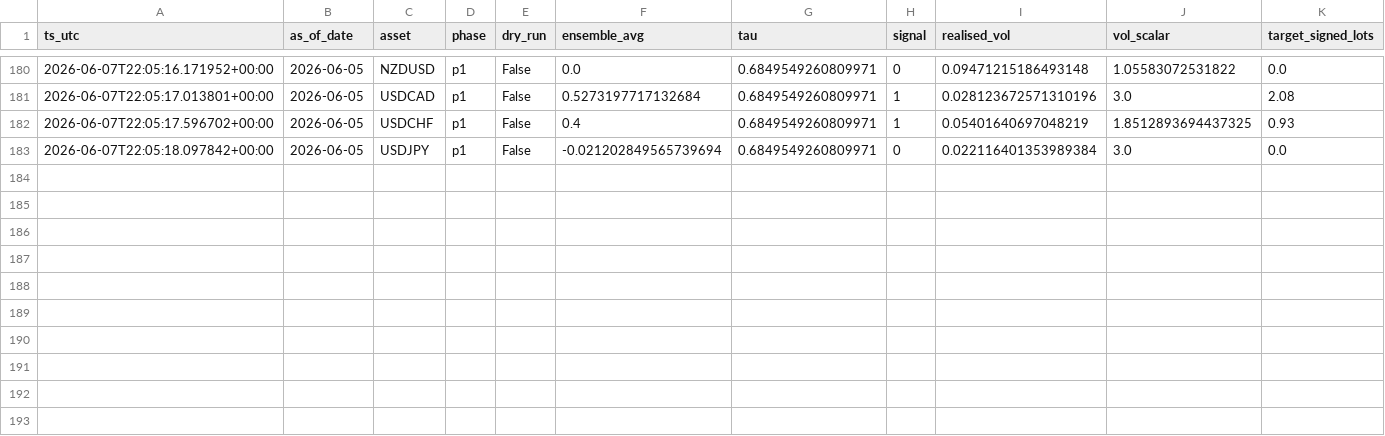
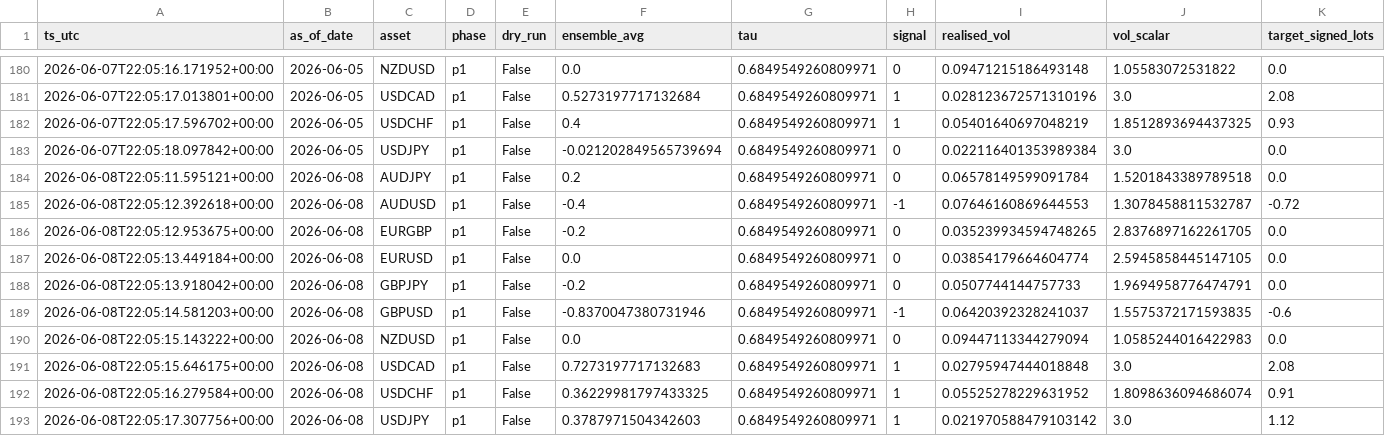
Before and after one commit to FrogAstronaut232/ftmo-dashboard, a CSV file: data/200k/g10/live/signals.csv, drawn as a sheet; only a part is shown, gaps mark what is left out; rows hold the shown columns only; the diff names each change by its address in the sheet, - before the commit and + after, or states it on an @@ line.

```diff
--- a/data/200k/g10/live/signals.csv
+++ b/data/200k/g10/live/signals.csv
+row 184: 2026-06-08T22:05:11.595121+00:00 | 2026-06-08 | AUDJPY | p1 | False | 0.2 | 0.6849549260809971 | 0 | 0.06578149599091784 | 1.5201843389789518 | 0.0
+row 185: 2026-06-08T22:05:12.392618+00:00 | 2026-06-08 | AUDUSD | p1 | False | -0.4 | 0.6849549260809971 | -1 | 0.07646160869644553 | 1.3078458811532787 | -0.72
+row 186: 2026-06-08T22:05:12.953675+00:00 | 2026-06-08 | EURGBP | p1 | False | -0.2 | 0.6849549260809971 | 0 | 0.035239934594748265 | 2.8376897162261705 | 0.0
+row 187: 2026-06-08T22:05:13.449184+00:00 | 2026-06-08 | EURUSD | p1 | False | 0.0 | 0.6849549260809971 | 0 | 0.03854179664604774 | 2.5945858445147105 | 0.0
+row 188: 2026-06-08T22:05:13.918042+00:00 | 2026-06-08 | GBPJPY | p1 | False | -0.2 | 0.6849549260809971 | 0 | 0.0507744144757733 | 1.9694958776474791 | 0.0
+row 189: 2026-06-08T22:05:14.581203+00:00 | 2026-06-08 | GBPUSD | p1 | False | -0.8370047380731946 | 0.6849549260809971 | -1 | 0.06420392328241037 | 1.5575372171593835 | -0.6
+row 190: 2026-06-08T22:05:15.143222+00:00 | 2026-06-08 | NZDUSD | p1 | False | 0.0 | 0.6849549260809971 | 0 | 0.09447113344279094 | 1.0585244016422983 | 0.0
+row 191: 2026-06-08T22:05:15.646175+00:00 | 2026-06-08 | USDCAD | p1 | False | 0.7273197717132683 | 0.6849549260809971 | 1 | 0.02795947444018848 | 3.0 | 2.08
+row 192: 2026-06-08T22:05:16.279584+00:00 | 2026-06-08 | USDCHF | p1 | False | 0.36229981797433325 | 0.6849549260809971 | 1 | 0.05525278229631952 | 1.8098636094686074 | 0.91
+row 193: 2026-06-08T22:05:17.307756+00:00 | 2026-06-08 | USDJPY | p1 | False | 0.3787971504342603 | 0.6849549260809971 | 1 | 0.021970588479103142 | 3.0 | 1.12
```
Also changed, not shown: data/200k/g10/live/equity.csv, data/200k/g10/live/trades.csv, 2 other files.
